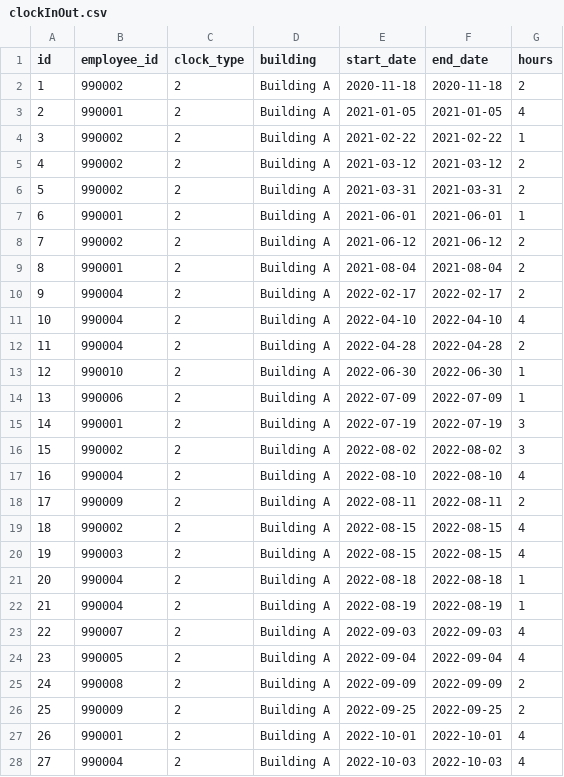
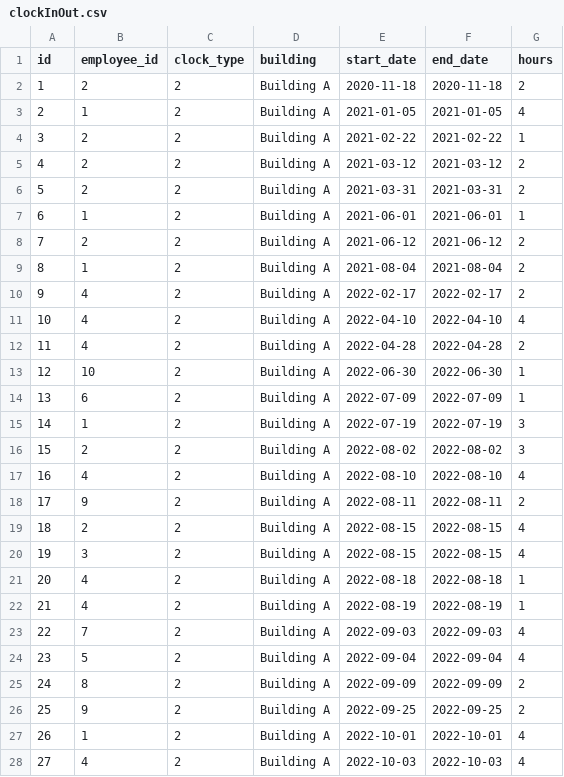
Before and after one commit to datawowio/thai-talent-wow, a CSV file: mock_data/clockInOut.csv, drawn as a sheet; only a part is shown; the diff covers the shown part only.

```diff
--- a/mock_data/clockInOut.csv
+++ b/mock_data/clockInOut.csv
@@ -1,28 +1,28 @@
 id,employee_id,clock_type,building,start_date,end_date,hours
-1,990002,2,Building A,2020-11-18,2020-11-18,2
-2,990001,2,Building A,2021-01-05,2021-01-05,4
-3,990002,2,Building A,2021-02-22,2021-02-22,1
-4,990002,2,Building A,2021-03-12,2021-03-12,2
-5,990002,2,Building A,2021-03-31,2021-03-31,2
-6,990001,2,Building A,2021-06-01,2021-06-01,1
-7,990002,2,Building A,2021-06-12,2021-06-12,2
-8,990001,2,Building A,2021-08-04,2021-08-04,2
-9,990004,2,Building A,2022-02-17,2022-02-17,2
-10,990004,2,Building A,2022-04-10,2022-04-10,4
-11,990004,2,Building A,2022-04-28,2022-04-28,2
-12,990010,2,Building A,2022-06-30,2022-06-30,1
-13,990006,2,Building A,2022-07-09,2022-07-09,1
-14,990001,2,Building A,2022-07-19,2022-07-19,3
-15,990002,2,Building A,2022-08-02,2022-08-02,3
-16,990004,2,Building A,2022-08-10,2022-08-10,4
-17,990009,2,Building A,2022-08-11,2022-08-11,2
-18,990002,2,Building A,2022-08-15,2022-08-15,4
-19,990003,2,Building A,2022-08-15,2022-08-15,4
-20,990004,2,Building A,2022-08-18,2022-08-18,1
-21,990004,2,Building A,2022-08-19,2022-08-19,1
-22,990007,2,Building A,2022-09-03,2022-09-03,4
-23,990005,2,Building A,2022-09-04,2022-09-04,4
-24,990008,2,Building A,2022-09-09,2022-09-09,2
-25,990009,2,Building A,2022-09-25,2022-09-25,2
-26,990001,2,Building A,2022-10-01,2022-10-01,4
-27,990004,2,Building A,2022-10-03,2022-10-03,4
+1,2,2,Building A,2020-11-18,2020-11-18,2
+2,1,2,Building A,2021-01-05,2021-01-05,4
+3,2,2,Building A,2021-02-22,2021-02-22,1
+4,2,2,Building A,2021-03-12,2021-03-12,2
+5,2,2,Building A,2021-03-31,2021-03-31,2
+6,1,2,Building A,2021-06-01,2021-06-01,1
+7,2,2,Building A,2021-06-12,2021-06-12,2
+8,1,2,Building A,2021-08-04,2021-08-04,2
+9,4,2,Building A,2022-02-17,2022-02-17,2
+10,4,2,Building A,2022-04-10,2022-04-10,4
+11,4,2,Building A,2022-04-28,2022-04-28,2
+12,10,2,Building A,2022-06-30,2022-06-30,1
+13,6,2,Building A,2022-07-09,2022-07-09,1
+14,1,2,Building A,2022-07-19,2022-07-19,3
+15,2,2,Building A,2022-08-02,2022-08-02,3
+16,4,2,Building A,2022-08-10,2022-08-10,4
+17,9,2,Building A,2022-08-11,2022-08-11,2
+18,2,2,Building A,2022-08-15,2022-08-15,4
+19,3,2,Building A,2022-08-15,2022-08-15,4
+20,4,2,Building A,2022-08-18,2022-08-18,1
+21,4,2,Building A,2022-08-19,2022-08-19,1
+22,7,2,Building A,2022-09-03,2022-09-03,4
+23,5,2,Building A,2022-09-04,2022-09-04,4
+24,8,2,Building A,2022-09-09,2022-09-09,2
+25,9,2,Building A,2022-09-25,2022-09-25,2
+26,1,2,Building A,2022-10-01,2022-10-01,4
+27,4,2,Building A,2022-10-03,2022-10-03,4
```
Also changed, not shown: 91 edited cells elsewhere in this file, catboost_info/learn_error.tsv, mock_data/employeeSkill.csv, 24 other files.
